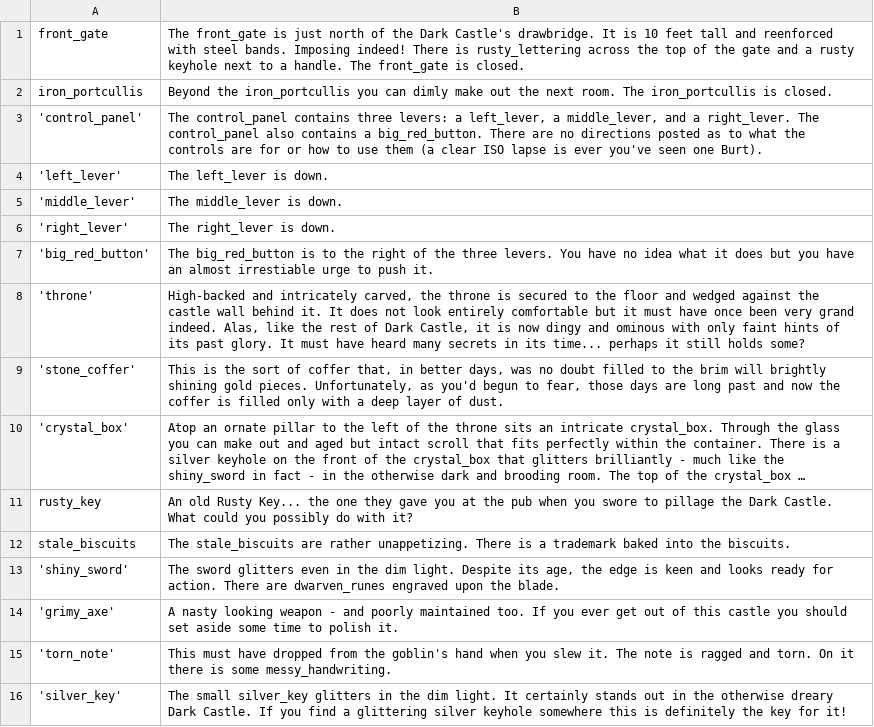
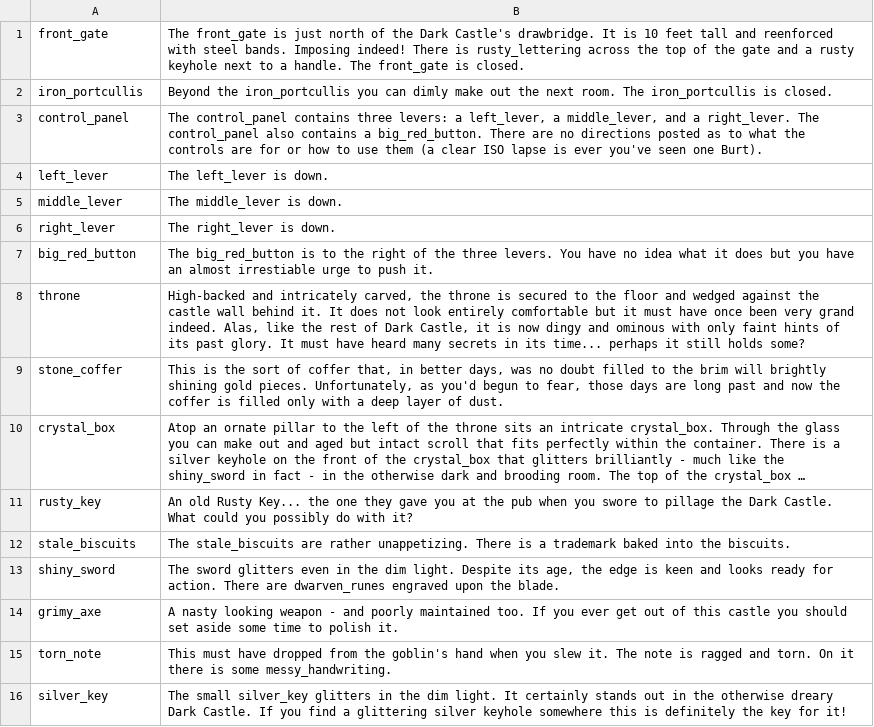
Before and after one commit to tsnellgrove/dark_castle, a CSV file: description.csv, drawn as a sheet; only a part is shown; long unchanged cells end in …; the diff covers the shown part only; the diff names each change by its address in the sheet, - before the commit and + after, or states it on an @@ line.

```diff
--- a/description.csv
+++ b/description.csv
-A3: 'control_panel'
+A3: control_panel
-A4: 'left_lever'
+A4: left_lever
-A5: 'middle_lever'
+A5: middle_lever
-A6: 'right_lever'
+A6: right_lever
-A7: 'big_red_button'
+A7: big_red_button
-A8: 'throne'
+A8: throne
-A9: 'stone_coffer'
+A9: stone_coffer
-A10: 'crystal_box'
+A10: crystal_box
-A13: 'shiny_sword'
+A13: shiny_sword
-A14: 'grimy_axe'
+A14: grimy_axe
-A15: 'torn_note'
+A15: torn_note
-A16: 'silver_key'
+A16: silver_key
```
Also changed, not shown: 8 added rows and 10 edited cells elsewhere in this file, 2 other files.
